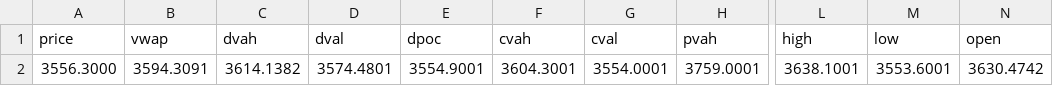
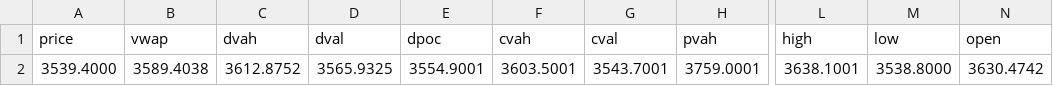
Before and after one commit to AleCuba90/qban-snap, a CSV file: levels_GC_FS.csv, drawn as a sheet; only a part is shown, gaps mark what is left out; the diff names each change by its address in the sheet, - before the commit and + after, or states it on an @@ line.

```diff
--- a/levels_GC_FS.csv
+++ b/levels_GC_FS.csv
-A2 (price): 3556.3000
+A2 (price): 3539.4000
-B2 (vwap): 3594.3091
+B2 (vwap): 3589.4038
-C2 (dvah): 3614.1382
+C2 (dvah): 3612.8752
-D2 (dval): 3574.4801
+D2 (dval): 3565.9325
-F2 (cvah): 3604.3001
+F2 (cvah): 3603.5001
-G2 (cval): 3554.0001
+G2 (cval): 3543.7001
-M2 (low): 3553.6001
+M2 (low): 3538.8000
```
Also changed, not shown: levels_GC_D.csv, levels_GC_OVN.csv, 16 other files.
